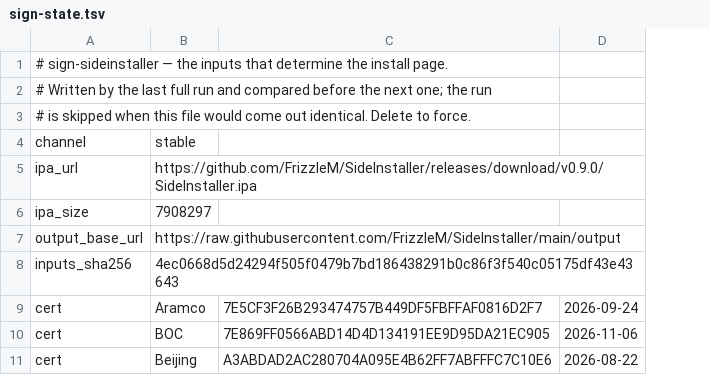
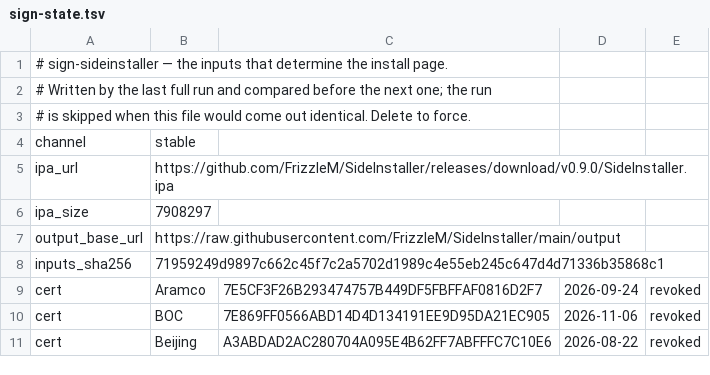
Before and after one commit to FrizzleM/SideInstaller, a TSV file: output/sign-state.tsv, drawn as a sheet; only a part is shown; the diff names each change by its address in the sheet, - before the commit and + after, or states it on an @@ line.

```diff
--- a/output/sign-state.tsv
+++ b/output/sign-state.tsv
+column E, rows 9-11: all revoked
-B8: 4ec0668d5d24294f505f0479b7bd186438291b0c86f3f540c05175df43e43643
+B8: 71959249d9897c662c45f7c2a5702d1989c4e55eb245c647d4d71336b35868c1
```
Also changed, not shown: output/certificate-validity.tsv, 2 other files.
